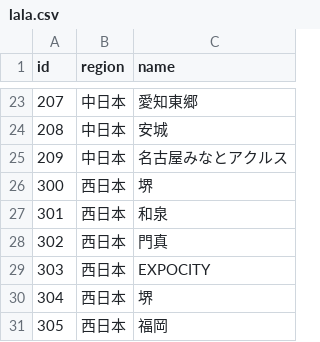
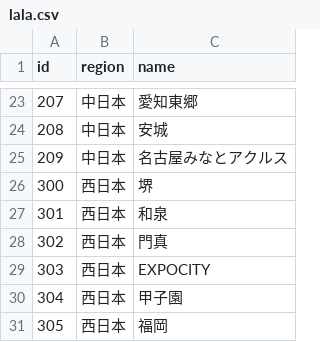
Before and after one commit to serucar767/shop, a CSV file: data/lala.csv, drawn as a sheet; only a part is shown, gaps mark what is left out.

Commit message:
Update lala.csv

```diff
--- a/data/lala.csv
+++ b/data/lala.csv
@@ -29,3 +29,3 @@
 303,西日本,EXPOCITY,,,,,,,
-304,西日本,堺,,,,,,,
+304,西日本,甲子園,,,,,,,
 305,西日本,福岡,,,,,,,
```
